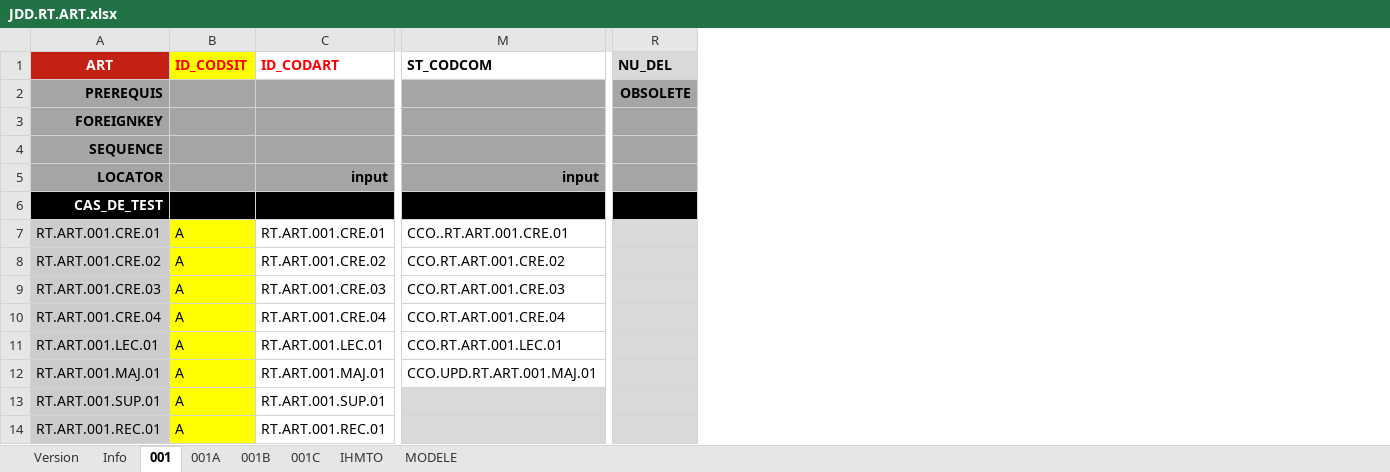
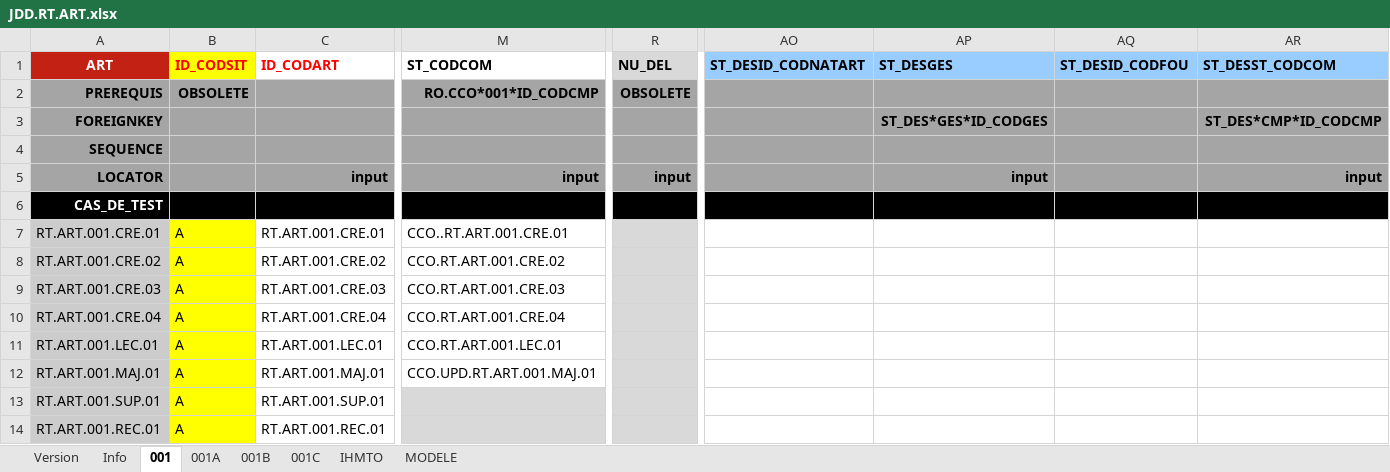
Before and after one commit to jmLafarge/MAINTA_TNR, an Excel workbook: TNR_JDD/JDD.RT.ART.xlsx, sheet 001, drawn as a sheet; only a part is shown, gaps mark what is left out; values as stored, in another font and other column widths than the file's, no borders; the diff names each change by its address in the sheet, - before the commit and + after, or states it on an @@ line.

```diff
--- a/TNR_JDD/JDD.RT.ART.xlsx (sheet 001)
+++ b/TNR_JDD/JDD.RT.ART.xlsx (sheet 001)
+column AO (ST_DESID_CODNATART), empty
+column AP (ST_DESGES), rows 3-5: ST_DES*GES*ID_CODGES |  | input
+column AQ (ST_DESID_CODFOU), empty
+column AR (ST_DESST_CODCOM), rows 3-5: ST_DES*CMP*ID_CODCMP |  | input
-B2 (ID_CODSIT): (empty)
+B2 (ID_CODSIT): OBSOLETE
-M2 (ST_CODCOM): (empty)
+M2 (ST_CODCOM): RO.CCO*001*ID_CODCMP
-R5 (NU_DEL): (empty)
+R5 (NU_DEL): input
```
Also changed, not shown: sheet Version, charts or pictures, TNR/infoBDD.xlsx, 5 other files.
